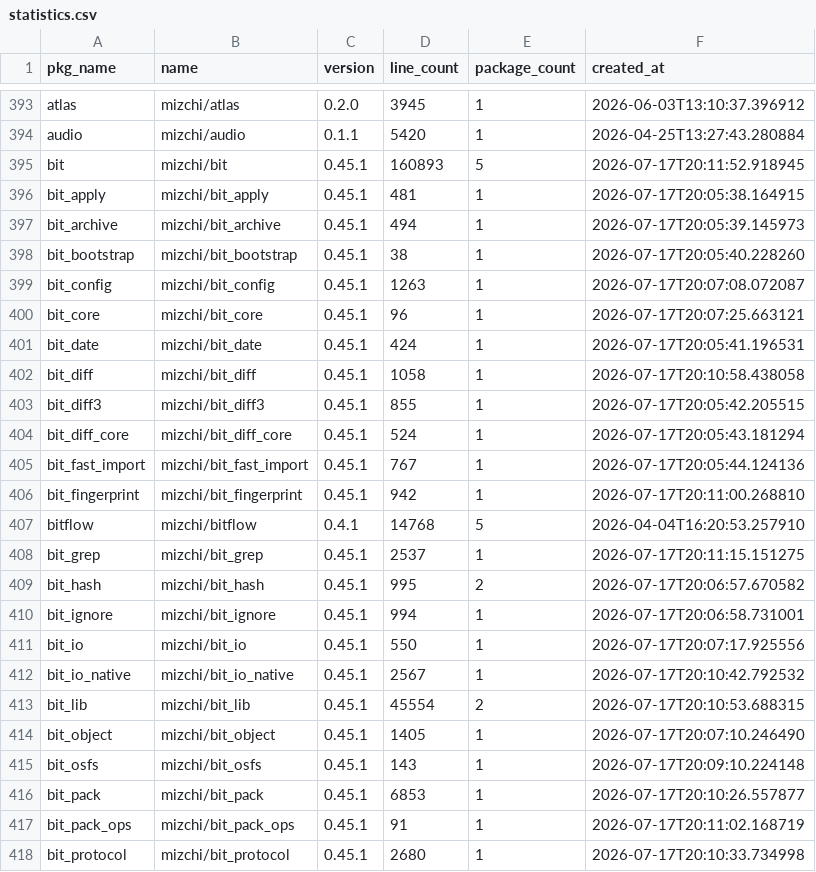
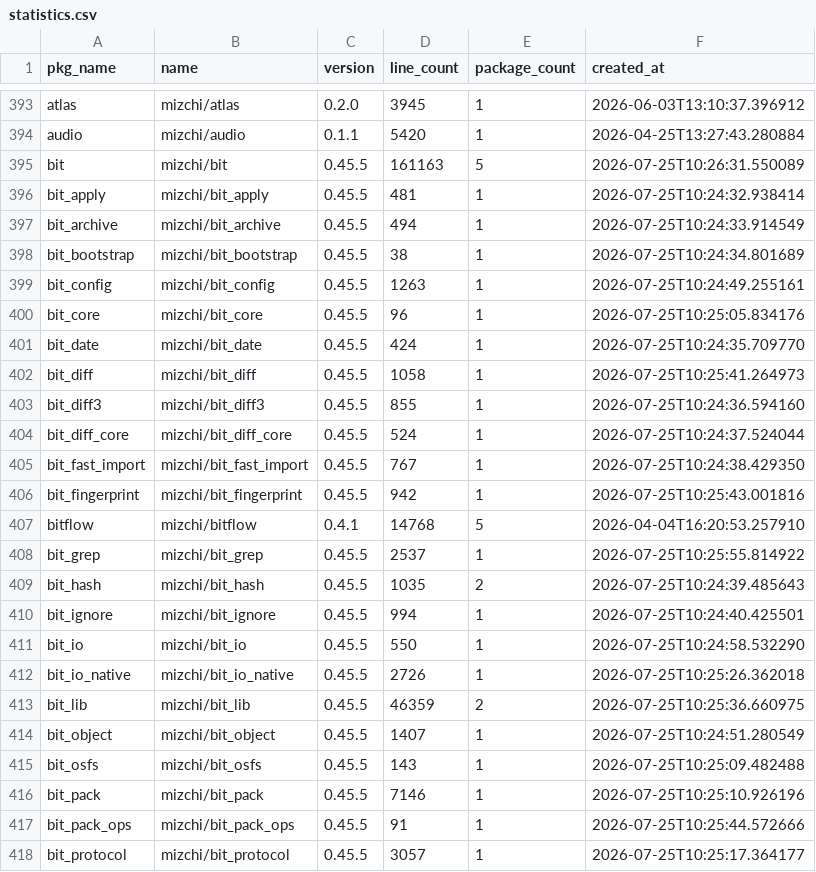
Before and after one commit to fanny480/fanny480.github.io, a CSV file: data/statistics.csv, drawn as a sheet; only a part is shown, gaps mark what is left out; the diff covers the shown part only.

```diff
--- a/data/statistics.csv
+++ b/data/statistics.csv
@@ -394,25 +394,25 @@ atlas,mizchi/atlas,0.2.0,3945,1,2026-06-03T13:10:37.396912
 audio,mizchi/audio,0.1.1,5420,1,2026-04-25T13:27:43.280884
-bit,mizchi/bit,0.45.1,160893,5,2026-07-17T20:11:52.918945
-bit_apply,mizchi/bit_apply,0.45.1,481,1,2026-07-17T20:05:38.164915
-bit_archive,mizchi/bit_archive,0.45.1,494,1,2026-07-17T20:05:39.145973
-bit_bootstrap,mizchi/bit_bootstrap,0.45.1,38,1,2026-07-17T20:05:40.228260
-bit_config,mizchi/bit_config,0.45.1,1263,1,2026-07-17T20:07:08.072087
-bit_core,mizchi/bit_core,0.45.1,96,1,2026-07-17T20:07:25.663121
-bit_date,mizchi/bit_date,0.45.1,424,1,2026-07-17T20:05:41.196531
-bit_diff,mizchi/bit_diff,0.45.1,1058,1,2026-07-17T20:10:58.438058
-bit_diff3,mizchi/bit_diff3,0.45.1,855,1,2026-07-17T20:05:42.205515
-bit_diff_core,mizchi/bit_diff_core,0.45.1,524,1,2026-07-17T20:05:43.181294
-bit_fast_import,mizchi/bit_fast_import,0.45.1,767,1,2026-07-17T20:05:44.124136
-bit_fingerprint,mizchi/bit_fingerprint,0.45.1,942,1,2026-07-17T20:11:00.268810
+bit,mizchi/bit,0.45.5,161163,5,2026-07-25T10:26:31.550089
+bit_apply,mizchi/bit_apply,0.45.5,481,1,2026-07-25T10:24:32.938414
+bit_archive,mizchi/bit_archive,0.45.5,494,1,2026-07-25T10:24:33.914549
+bit_bootstrap,mizchi/bit_bootstrap,0.45.5,38,1,2026-07-25T10:24:34.801689
+bit_config,mizchi/bit_config,0.45.5,1263,1,2026-07-25T10:24:49.255161
+bit_core,mizchi/bit_core,0.45.5,96,1,2026-07-25T10:25:05.834176
+bit_date,mizchi/bit_date,0.45.5,424,1,2026-07-25T10:24:35.709770
+bit_diff,mizchi/bit_diff,0.45.5,1058,1,2026-07-25T10:25:41.264973
+bit_diff3,mizchi/bit_diff3,0.45.5,855,1,2026-07-25T10:24:36.594160
+bit_diff_core,mizchi/bit_diff_core,0.45.5,524,1,2026-07-25T10:24:37.524044
+bit_fast_import,mizchi/bit_fast_import,0.45.5,767,1,2026-07-25T10:24:38.429350
+bit_fingerprint,mizchi/bit_fingerprint,0.45.5,942,1,2026-07-25T10:25:43.001816
 bitflow,mizchi/bitflow,0.4.1,14768,5,2026-04-04T16:20:53.257910
-bit_grep,mizchi/bit_grep,0.45.1,2537,1,2026-07-17T20:11:15.151275
-bit_hash,mizchi/bit_hash,0.45.1,995,2,2026-07-17T20:06:57.670582
-bit_ignore,mizchi/bit_ignore,0.45.1,994,1,2026-07-17T20:06:58.731001
-bit_io,mizchi/bit_io,0.45.1,550,1,2026-07-17T20:07:17.925556
-bit_io_native,mizchi/bit_io_native,0.45.1,2567,1,2026-07-17T20:10:42.792532
-bit_lib,mizchi/bit_lib,0.45.1,45554,2,2026-07-17T20:10:53.688315
-bit_object,mizchi/bit_object,0.45.1,1405,1,2026-07-17T20:07:10.246490
-bit_osfs,mizchi/bit_osfs,0.45.1,143,1,2026-07-17T20:09:10.224148
-bit_pack,mizchi/bit_pack,0.45.1,6853,1,2026-07-17T20:10:26.557877
-bit_pack_ops,mizchi/bit_pack_ops,0.45.1,91,1,2026-07-17T20:11:02.168719
-bit_protocol,mizchi/bit_protocol,0.45.1,2680,1,2026-07-17T20:10:33.734998
+bit_grep,mizchi/bit_grep,0.45.5,2537,1,2026-07-25T10:25:55.814922
+bit_hash,mizchi/bit_hash,0.45.5,1035,2,2026-07-25T10:24:39.485643
+bit_ignore,mizchi/bit_ignore,0.45.5,994,1,2026-07-25T10:24:40.425501
+bit_io,mizchi/bit_io,0.45.5,550,1,2026-07-25T10:24:58.532290
+bit_io_native,mizchi/bit_io_native,0.45.5,2726,1,2026-07-25T10:25:26.362018
+bit_lib,mizchi/bit_lib,0.45.5,46359,2,2026-07-25T10:25:36.660975
+bit_object,mizchi/bit_object,0.45.5,1407,1,2026-07-25T10:24:51.280549
+bit_osfs,mizchi/bit_osfs,0.45.5,143,1,2026-07-25T10:25:09.482488
+bit_pack,mizchi/bit_pack,0.45.5,7146,1,2026-07-25T10:25:10.926196
+bit_pack_ops,mizchi/bit_pack_ops,0.45.5,91,1,2026-07-25T10:25:44.572666
+bit_protocol,mizchi/bit_protocol,0.45.5,3057,1,2026-07-25T10:25:17.364177
```
Also changed, not shown: 4 added rows and 51 edited cells elsewhere in this file.
